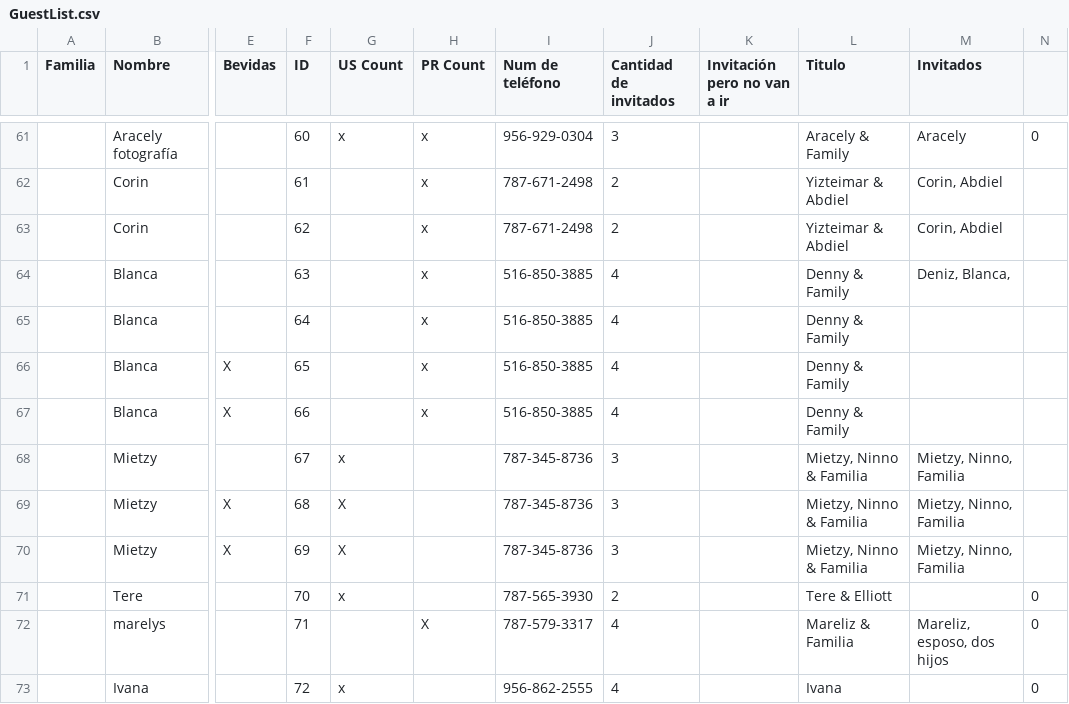
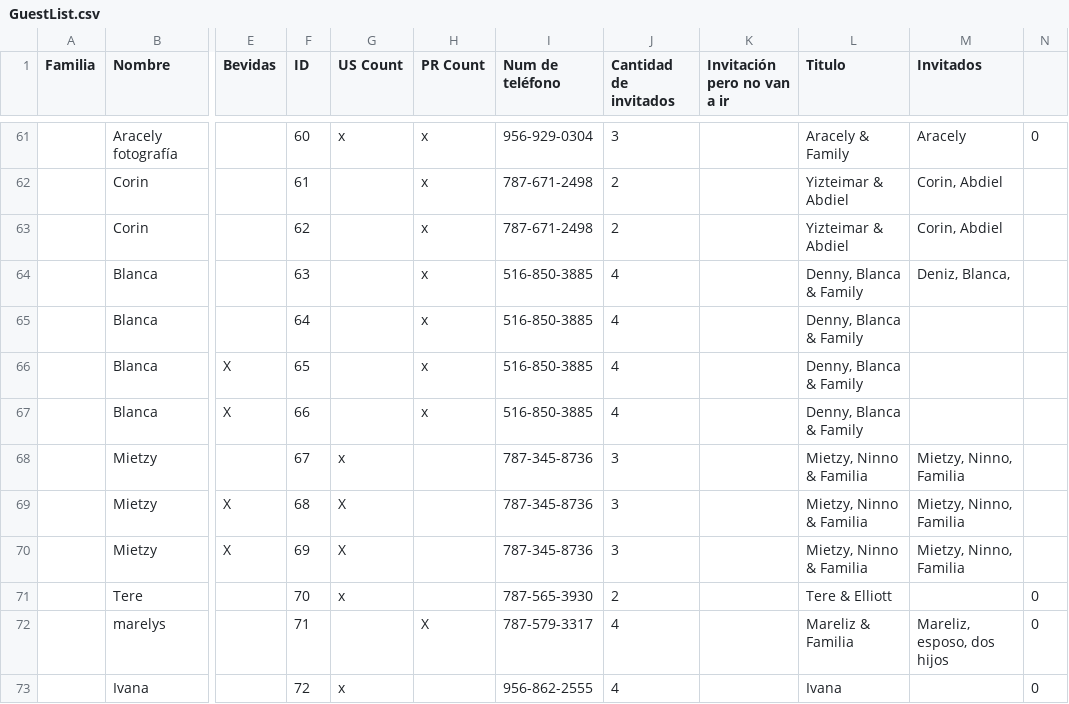
Before and after one commit to Serpenlog/Alondra_Website, a CSV file: Alondra_Website/src/data/GuestList.csv, drawn as a sheet; only a part is shown, gaps mark what is left out; the diff names each change by its address in the sheet, - before the commit and + after, or states it on an @@ line.

Commit message:
changed data access and personalized title

```diff
--- a/Alondra_Website/src/data/GuestList.csv
+++ b/Alondra_Website/src/data/GuestList.csv
-L64:L67 (Titulo): Denny & Family
+L64:L67 (Titulo): Denny, Blanca & Family
```
Also changed, not shown: 2 other files.
